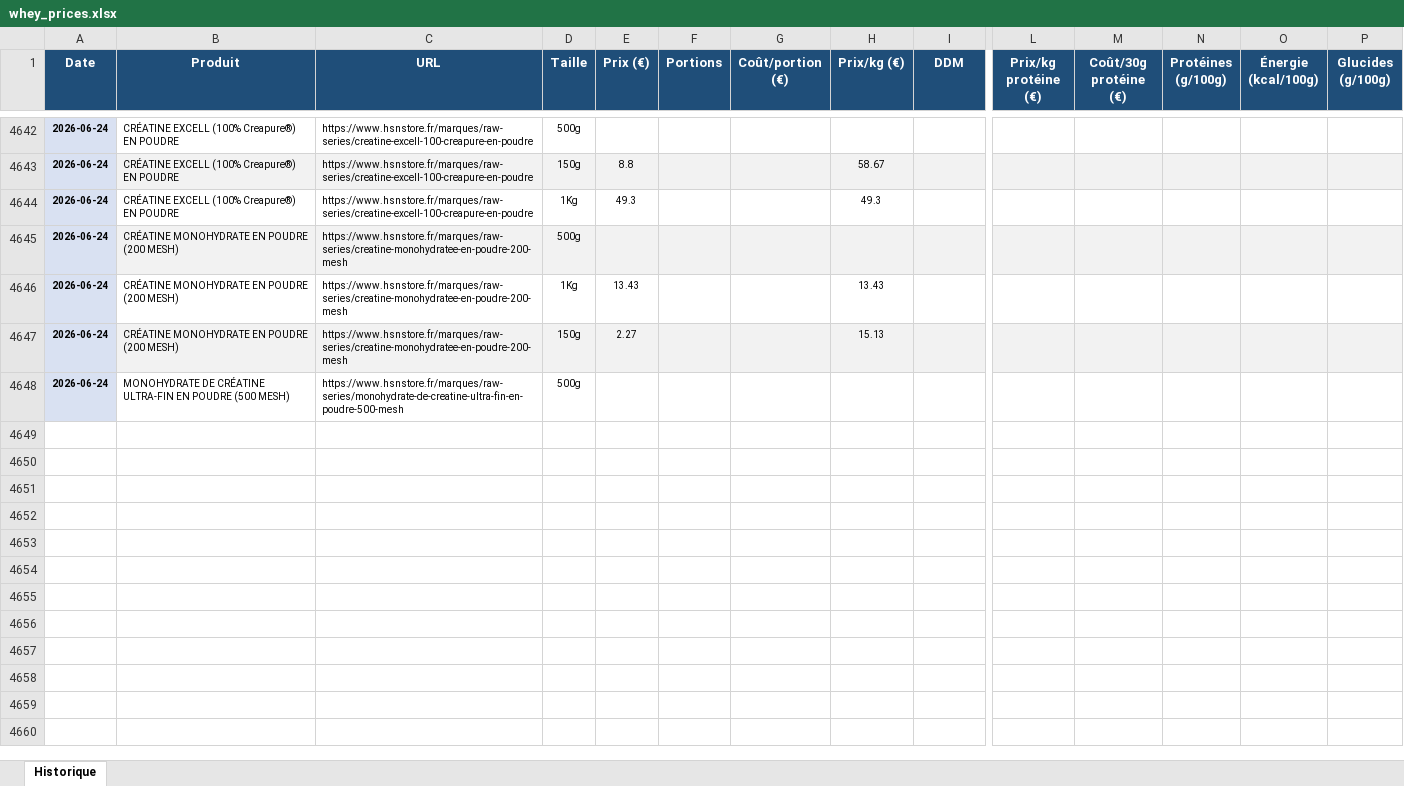
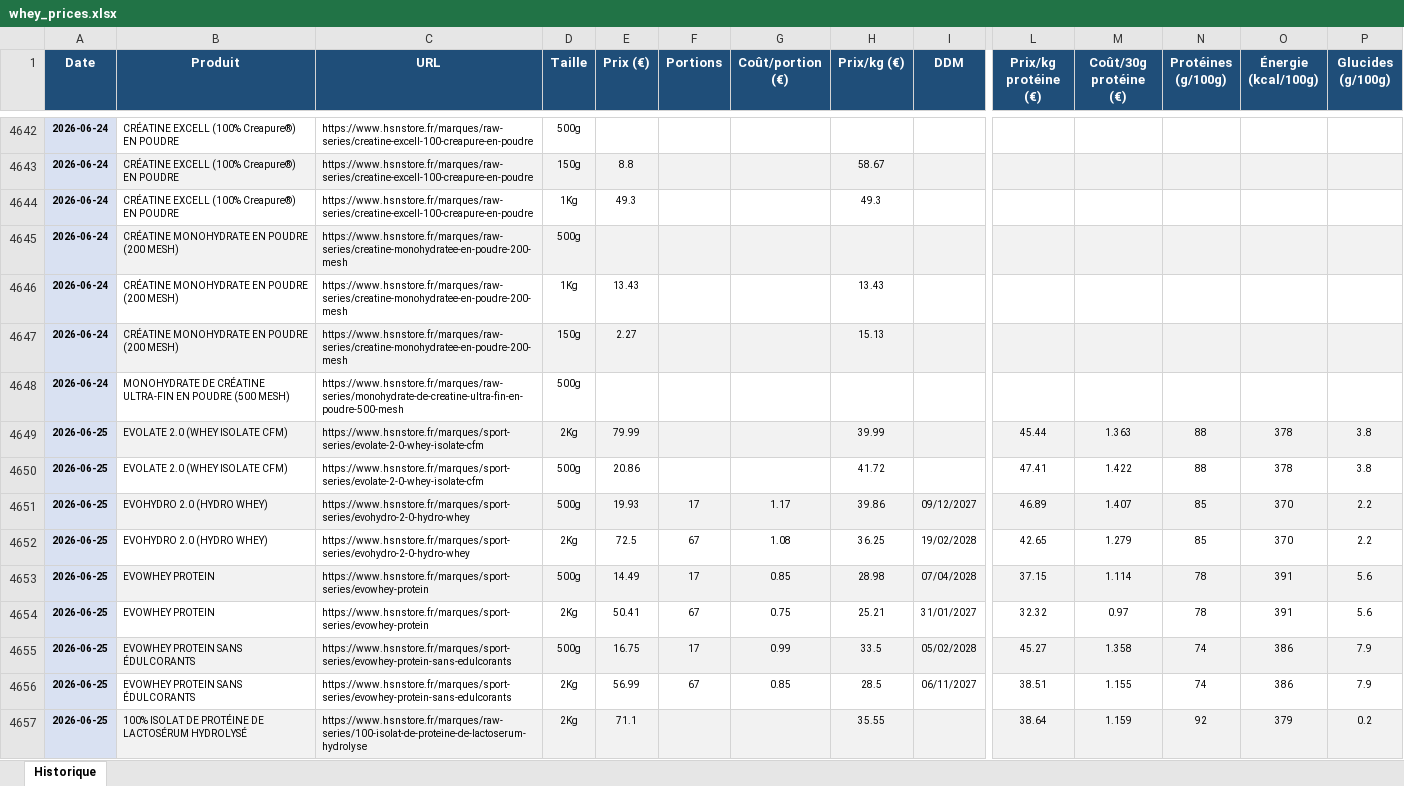
Before and after one commit to Aurel456/whey_price_tracker, an Excel workbook: whey_prices.xlsx, sheet Historique, drawn as a sheet; only a part is shown, gaps mark what is left out; values as stored, in another font and other column widths than the file's, no borders; rows hold the shown columns only; the diff covers the shown part only; the diff names each change by its address in the sheet, - before the commit and + after, or states it on an @@ line.

```diff
--- a/whey_prices.xlsx (sheet Historique)
+++ b/whey_prices.xlsx (sheet Historique)
+row 4649: 2026-06-25 | EVOLATE 2.0 (WHEY ISOLATE CFM) | https://www.hsnstore.fr/marques/sport-series/evolate-2-0-whey-isolate-cfm | 2Kg | 79.99 |  |  | 39.99 |  | 45.44 | 1.363 | 88 | 378 | 3.8
+row 4650: 2026-06-25 | EVOLATE 2.0 (WHEY ISOLATE CFM) | https://www.hsnstore.fr/marques/sport-series/evolate-2-0-whey-isolate-cfm | 500g | 20.86 |  |  | 41.72 |  | 47.41 | 1.422 | 88 | 378 | 3.8
+row 4651: 2026-06-25 | EVOHYDRO 2.0 (HYDRO WHEY) | https://www.hsnstore.fr/marques/sport-series/evohydro-2-0-hydro-whey | 500g | 19.93 | 17 | 1.17 | 39.86 | 09/12/2027 | 46.89 | 1.407 | 85 | 370 | 2.2
+row 4652: 2026-06-25 | EVOHYDRO 2.0 (HYDRO WHEY) | https://www.hsnstore.fr/marques/sport-series/evohydro-2-0-hydro-whey | 2Kg | 72.5 | 67 | 1.08 | 36.25 | 19/02/2028 | 42.65 | 1.279 | 85 | 370 | 2.2
+row 4653: 2026-06-25 | EVOWHEY PROTEIN | https://www.hsnstore.fr/marques/sport-series/evowhey-protein | 500g | 14.49 | 17 | 0.85 | 28.98 | 07/04/2028 | 37.15 | 1.114 | 78 | 391 | 5.6
+row 4654: 2026-06-25 | EVOWHEY PROTEIN | https://www.hsnstore.fr/marques/sport-series/evowhey-protein | 2Kg | 50.41 | 67 | 0.75 | 25.21 | 31/01/2027 | 32.32 | 0.97 | 78 | 391 | 5.6
+row 4655: 2026-06-25 | EVOWHEY PROTEIN SANS ÉDULCORANTS | https://www.hsnstore.fr/marques/sport-series/evowhey-protein-sans-edulcorants | 500g | 16.75 | 17 | 0.99 | 33.5 | 05/02/2028 | 45.27 | 1.358 | 74 | 386 | 7.9
+row 4656: 2026-06-25 | EVOWHEY PROTEIN SANS ÉDULCORANTS | https://www.hsnstore.fr/marques/sport-series/evowhey-protein-sans-edulcorants | 2Kg | 56.99 | 67 | 0.85 | 28.5 | 06/11/2027 | 38.51 | 1.155 | 74 | 386 | 7.9
+row 4657: 2026-06-25 | 100% ISOLAT DE PROTÉINE DE LACTOSÉRUM HYDROLYSÉ | https://www.hsnstore.fr/marques/raw-series/100-isolat-de-proteine-de-lactoserum-hydrolyse | 2Kg | 71.1 |  |  | 35.55 |  | 38.64 | 1.159 | 92 | 379 | 0.2
```
Also changed, not shown: 66 added rows elsewhere in this sheet, myprotein_prices.xlsx, 8 other files.
